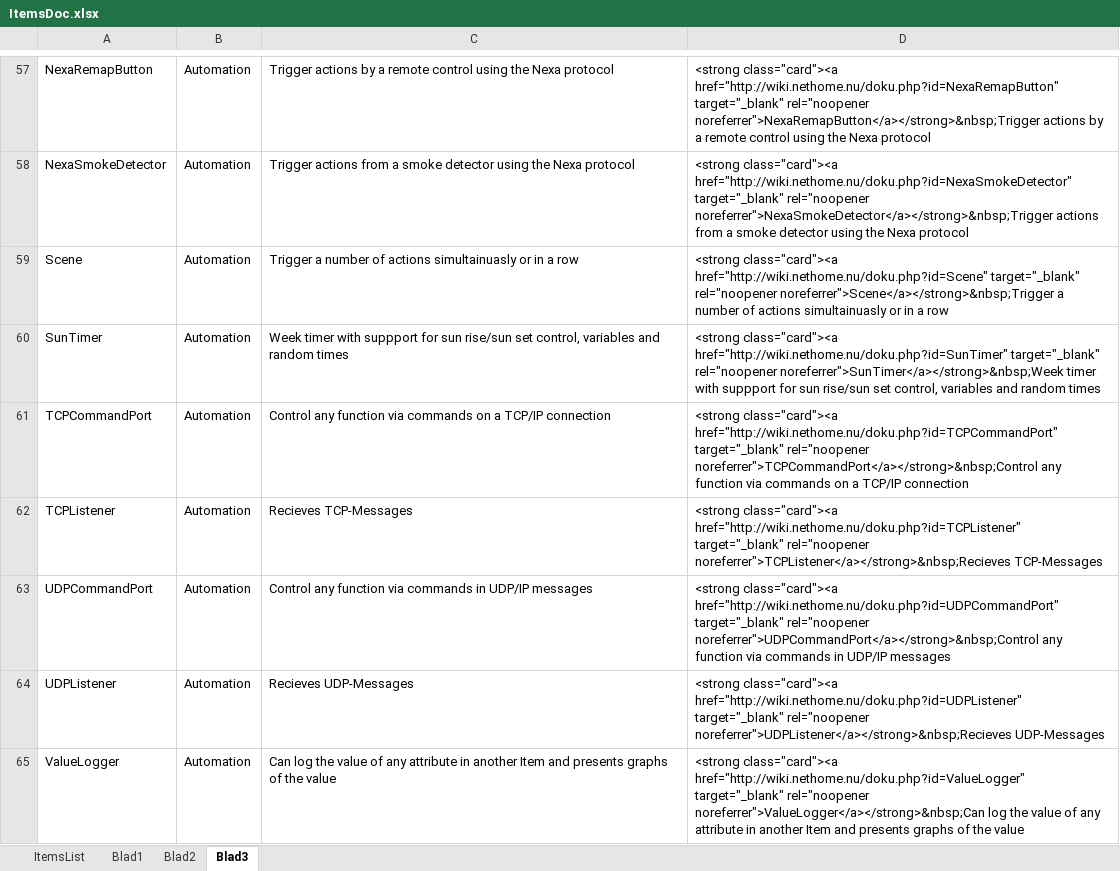
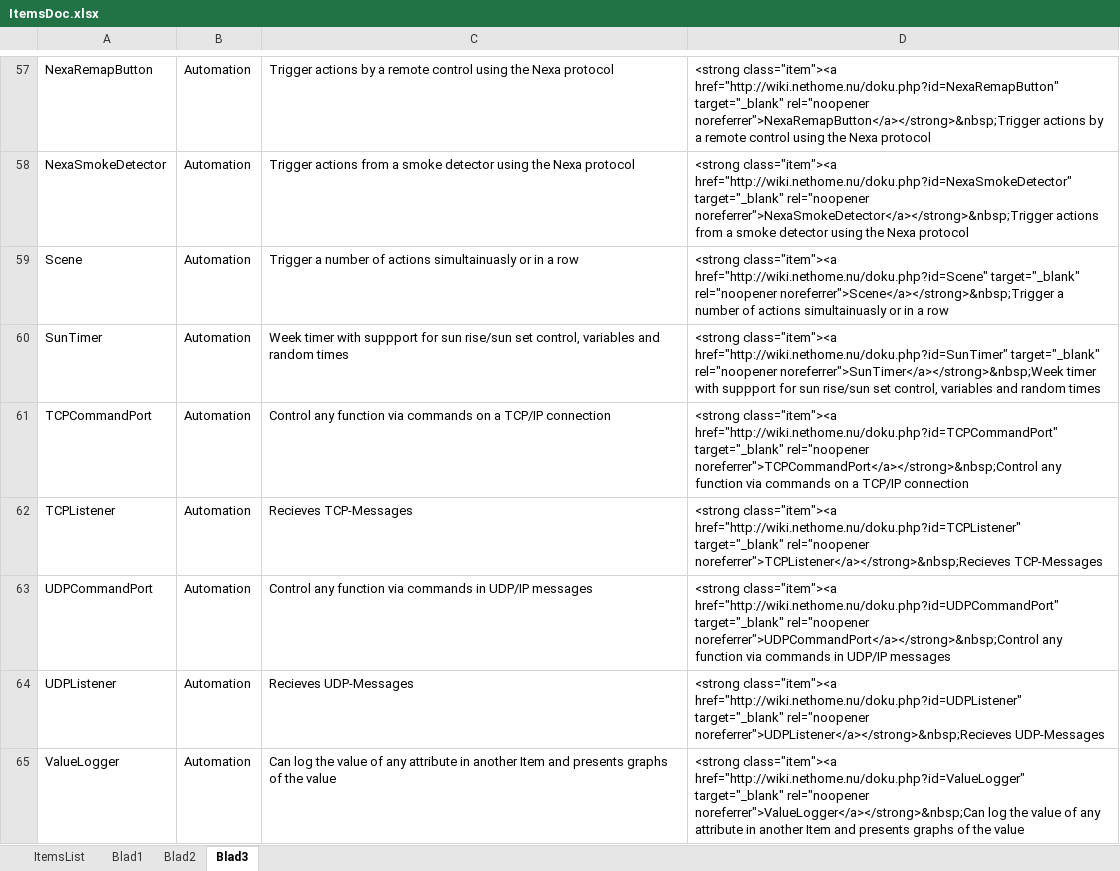
Before and after one commit to mekeetsa/NetHomeServer, an Excel workbook: ItemsDoc.xlsx, sheet Blad3, drawn as a sheet; only a part is shown, gaps mark what is left out; values as stored, in another font and other column widths than the file's, no borders; the diff covers the shown part only; the diff names each change by its address in the sheet, - before the commit and + after, or states it on an @@ line.

```diff
--- a/ItemsDoc.xlsx (sheet Blad3)
+++ b/ItemsDoc.xlsx (sheet Blad3)
-D57: <strong class="card"><a href="http://wiki.nethome.nu/doku.php?id=NexaRemapButton" target="_blank"…
+D57: <strong class="item"><a href="http://wiki.nethome.nu/doku.php?id=NexaRemapButton" target="_blank"…
-D58: <strong class="card"><a href="http://wiki.nethome.nu/doku.php?id=NexaSmokeDetector" target="_blank"…
+D58: <strong class="item"><a href="http://wiki.nethome.nu/doku.php?id=NexaSmokeDetector" target="_blank"…
-D59: <strong class="card"><a href="http://wiki.nethome.nu/doku.php?id=Scene" target="_blank"…
+D59: <strong class="item"><a href="http://wiki.nethome.nu/doku.php?id=Scene" target="_blank"…
-D60: <strong class="card"><a href="http://wiki.nethome.nu/doku.php?id=SunTimer" target="_blank"…
+D60: <strong class="item"><a href="http://wiki.nethome.nu/doku.php?id=SunTimer" target="_blank"…
-D61: <strong class="card"><a href="http://wiki.nethome.nu/doku.php?id=TCPCommandPort" target="_blank"…
+D61: <strong class="item"><a href="http://wiki.nethome.nu/doku.php?id=TCPCommandPort" target="_blank"…
-D62: <strong class="card"><a href="http://wiki.nethome.nu/doku.php?id=TCPListener" target="_blank"…
+D62: <strong class="item"><a href="http://wiki.nethome.nu/doku.php?id=TCPListener" target="_blank"…
-D63: <strong class="card"><a href="http://wiki.nethome.nu/doku.php?id=UDPCommandPort" target="_blank"…
+D63: <strong class="item"><a href="http://wiki.nethome.nu/doku.php?id=UDPCommandPort" target="_blank"…
-D64: <strong class="card"><a href="http://wiki.nethome.nu/doku.php?id=UDPListener" target="_blank"…
+D64: <strong class="item"><a href="http://wiki.nethome.nu/doku.php?id=UDPListener" target="_blank"…
-D65: <strong class="card"><a href="http://wiki.nethome.nu/doku.php?id=ValueLogger" target="_blank"…
+D65: <strong class="item"><a href="http://wiki.nethome.nu/doku.php?id=ValueLogger" target="_blank"…
```
Also changed, not shown: 65 edited cells elsewhere in this sheet, 3 other files.
